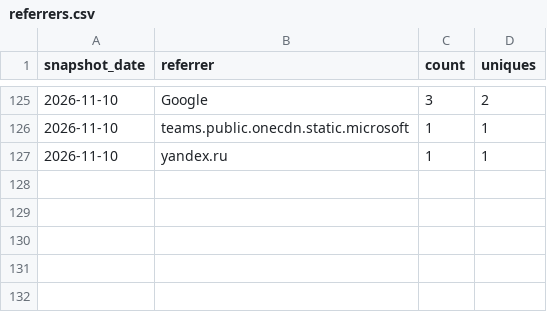
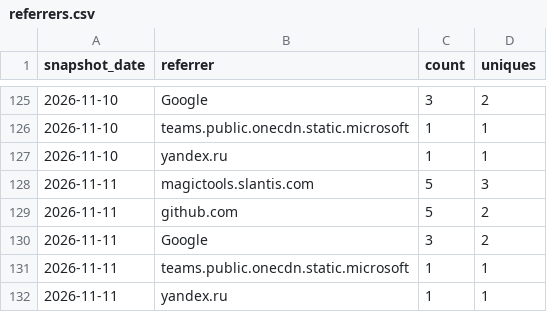
Before and after one commit to slantis/magic-tools, a CSV file: referrers.csv, drawn as a sheet; only a part is shown, gaps mark what is left out.

```diff
--- a/referrers.csv
+++ b/referrers.csv
@@ -127 +127,6 @@ snapshot_date,referrer,count,uniques
 2026-11-10,yandex.ru,1,1
+2026-11-11,magictools.slantis.com,5,3
+2026-11-11,github.com,5,2
+2026-11-11,Google,3,2
+2026-11-11,teams.public.onecdn.static.microsoft,1,1
+2026-11-11,yandex.ru,1,1
```
Also changed, not shown: clones.csv, paths.csv, 3 other files.
